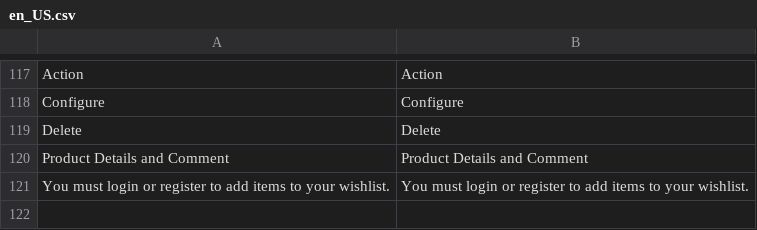
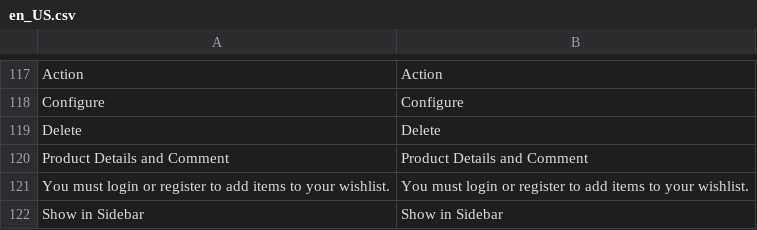
Before and after one commit to magenxcommerce/module-wishlist, a CSV file: i18n/en_US.csv, drawn as a sheet; only a part is shown, gaps mark what is left out; the diff names each change by its address in the sheet, - before the commit and + after, or states it on an @@ line.

```diff
--- a/i18n/en_US.csv
+++ b/i18n/en_US.csv
+row 122: Show in Sidebar | Show in Sidebar
```
Also changed, not shown: 27 other files.
